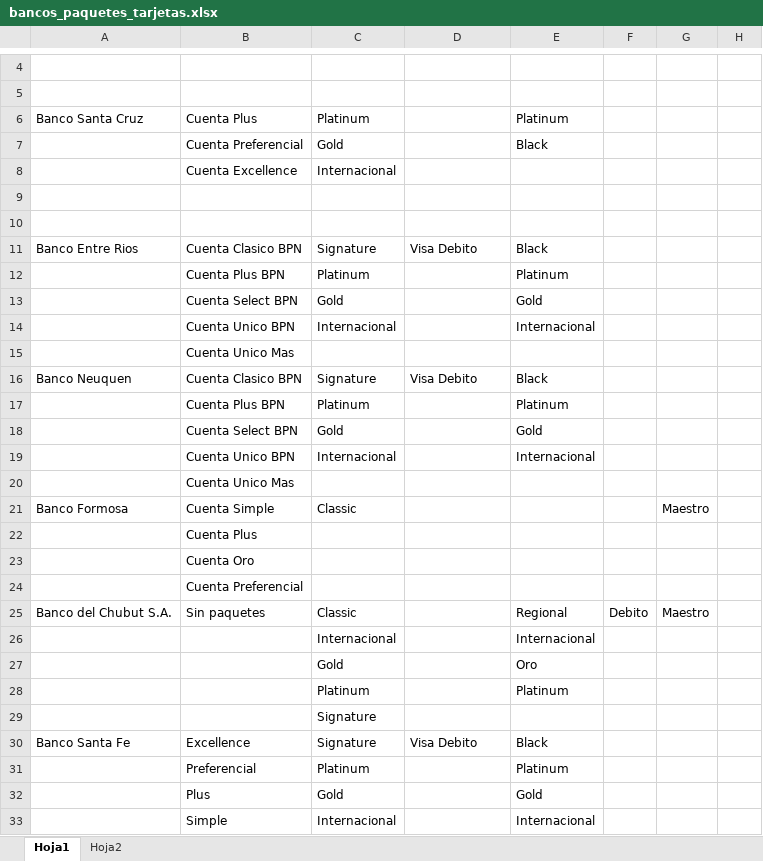
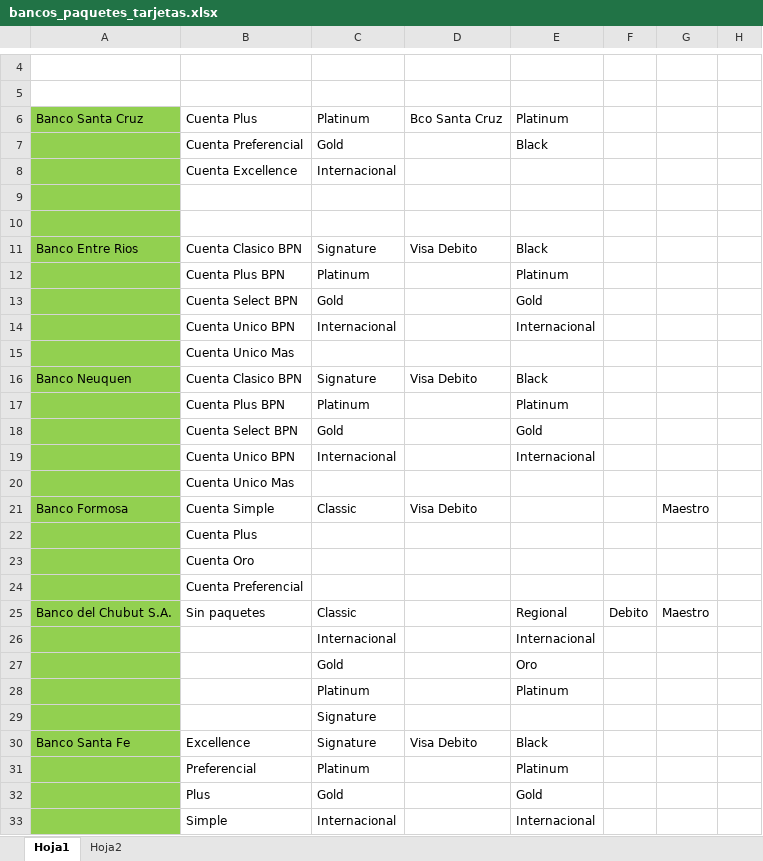
Before and after one commit to danielbere1973/promoar, an Excel workbook: bancos_paquetes_tarjetas.xlsx, sheet Hoja1, drawn as a sheet; only a part is shown, gaps mark what is left out; values as stored, in another font and other column widths than the file's, no borders; the diff covers the shown part only; the diff names each change by its address in the sheet, - before the commit and + after, or states it on an @@ line.

```diff
--- a/bancos_paquetes_tarjetas.xlsx (sheet Hoja1)
+++ b/bancos_paquetes_tarjetas.xlsx (sheet Hoja1)
-A6:A33 fill: none
+A6:A33 fill: #92D050
-D6: (empty)
+D6: Bco Santa Cruz
-D21: (empty)
+D21: Visa Debito
```
Also changed, not shown: cell formats elsewhere in this sheet, sheet Hoja2, 27 other files.
